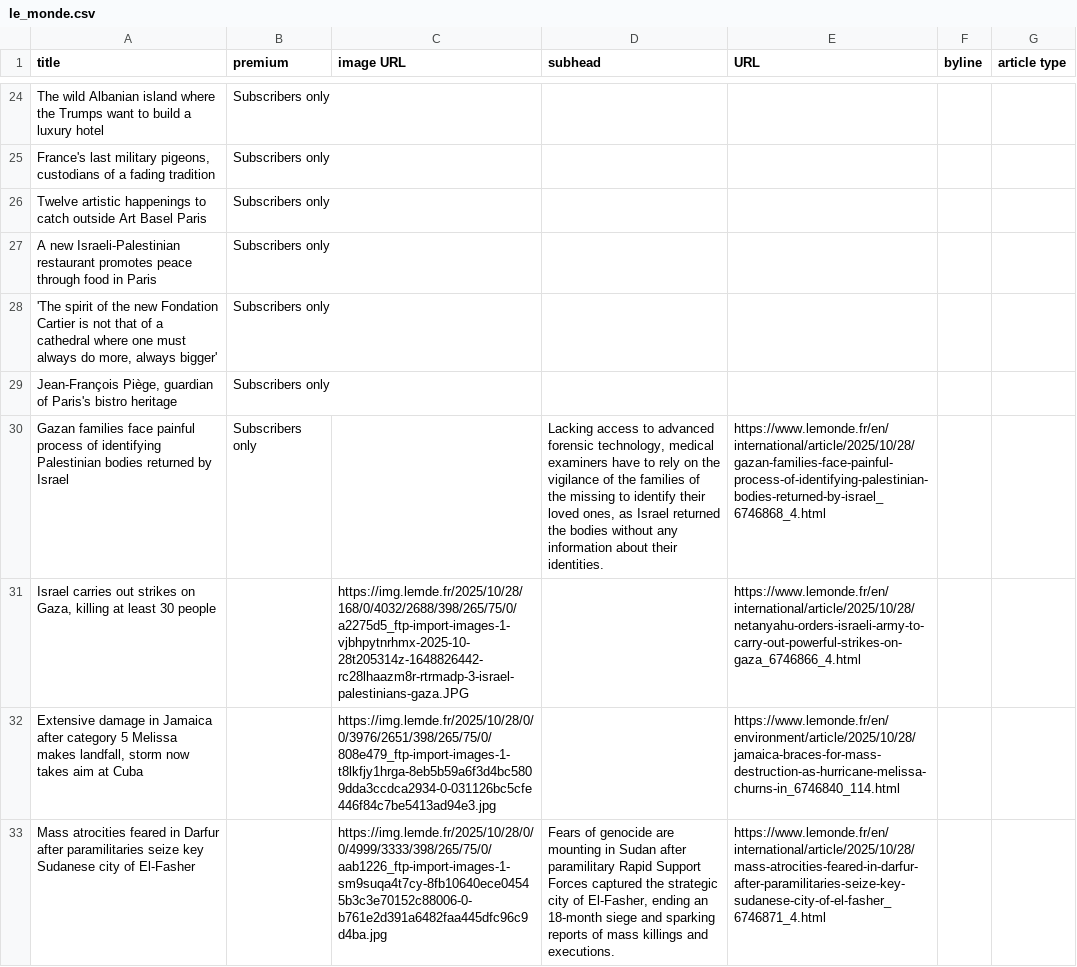
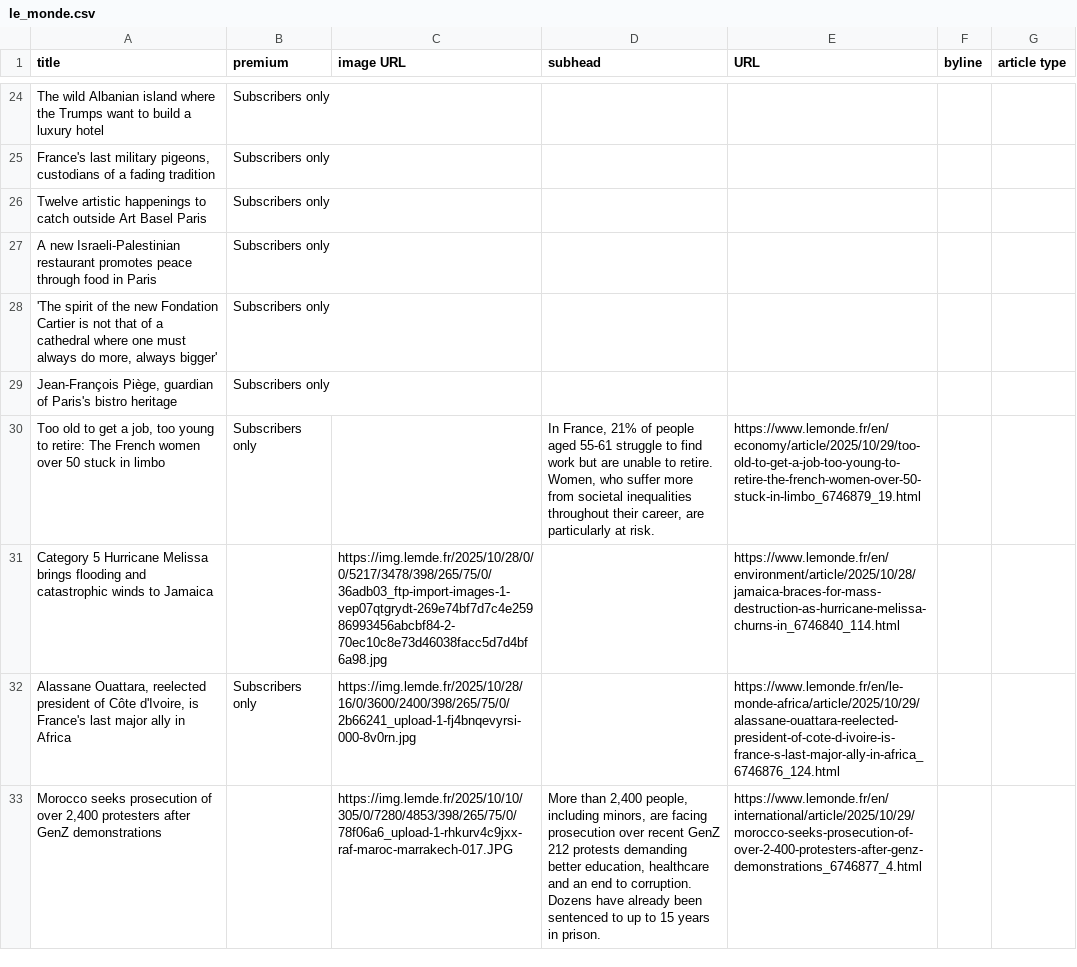
Before and after one commit to phillctw/Homework-7, a CSV file: le_monde.csv, drawn as a sheet; only a part is shown, gaps mark what is left out; removed rows and columns are numbered as before the commit, all else as after; the diff covers the shown part only; the diff names each change by its address in the sheet, - before the commit and + after, or states it on an @@ line.

```diff
--- a/le_monde.csv
+++ b/le_monde.csv
-row 30: Gazan families face painful process of identifying Palestinian bodies returned by Israel | Subscribers only |  | Lacking access to advanced forensic technology, medical examiners have to rely on the vigilance of the families of the missing to identify their loved ones, as Israel returned the bodies without any information about their identities. | https://www.lemonde.fr/en/international/article/2025/10/28/gazan-families-face-painful-process-of-identifying-palestinian-bodies-returned-by-israel_6746868_4.html
-row 31: Israel carries out strikes on Gaza, killing at least 30 people |  | https://img.lemde.fr/2025/10/28/168/0/4032/2688/398/265/75/0/a2275d5_ftp-import-images-1-vjbhpytnrhmx-2025-10-28t205314z-1648826442-rc28lhaazm8r-rtrmadp-3-israel-palestinians-gaza.JPG |  | https://www.lemonde.fr/en/international/article/2025/10/28/netanyahu-orders-israeli-army-to-carry-out-powerful-strikes-on-gaza_6746866_4.html
+row 30: Too old to get a job, too young to retire: The French women over 50 stuck in limbo | Subscribers only |  | In France, 21% of people aged 55-61 struggle to find work but are unable to retire. Women, who suffer more from societal inequalities throughout their career, are particularly at risk. | https://www.lemonde.fr/en/economy/article/2025/10/29/too-old-to-get-a-job-too-young-to-retire-the-french-women-over-50-stuck-in-limbo_6746879_19.html
-A31 (title): Extensive damage in Jamaica after category 5 Melissa makes landfall, storm now takes aim at Cuba
+A31 (title): Category 5 Hurricane Melissa brings flooding and catastrophic winds to Jamaica
-C31 (image URL): https://img.lemde.fr/2025/10/28/0/0/3976/2651/398/265/75/0/808e479_ftp-import-images-1-t8lkfjy1hrga-8eb5b59a6f3d4bc5809dda3ccdca2934-0-031126bc5cfe446f84c7be5413ad94e3.jpg
+C31 (image URL): https://img.lemde.fr/2025/10/28/0/0/5217/3478/398/265/75/0/36adb03_ftp-import-images-1-vep07qtgrydt-269e74bf7d7c4e25986993456abcbf84-2-70ec10c8e73d46038facc5d7d4bf6a98.jpg
-row 33: Mass atrocities feared in Darfur after paramilitaries seize key Sudanese city of El-Fasher |  | https://img.lemde.fr/2025/10/28/0/0/4999/3333/398/265/75/0/aab1226_ftp-import-images-1-sm9suqa4t7cy-8fb10640ece04545b3c3e70152c88006-0-b761e2d391a6482faa445dfc96c9d4ba.jpg | Fears of genocide are mounting in Sudan after paramilitary Rapid Support Forces captured the strategic city of El-Fasher, ending an 18-month siege and sparking reports of mass killings and executions. | https://www.lemonde.fr/en/international/article/2025/10/28/mass-atrocities-feared-in-darfur-after-paramilitaries-seize-key-sudanese-city-of-el-fasher_6746871_4.html
+row 32: Alassane Ouattara, reelected president of Côte d'Ivoire, is France's last major ally in Africa | Subscribers only | https://img.lemde.fr/2025/10/28/16/0/3600/2400/398/265/75/0/2b66241_upload-1-fj4bnqevyrsi-000-8v0rn.jpg |  | https://www.lemonde.fr/en/le-monde-africa/article/2025/10/29/alassane-ouattara-reelected-president-of-cote-d-ivoire-is-france-s-last-major-ally-in-africa_6746876_124.html
+row 33: Morocco seeks prosecution of over 2,400 protesters after GenZ demonstrations |  | https://img.lemde.fr/2025/10/10/305/0/7280/4853/398/265/75/0/78f06a6_upload-1-rhkurv4c9jxx-raf-maroc-marrakech-017.JPG | More than 2,400 people, including minors, are facing prosecution over recent GenZ 212 protests demanding better education, healthcare and an end to corruption. Dozens have already been sentenced to up to 15 years in prison. | https://www.lemonde.fr/en/international/article/2025/10/29/morocco-seeks-prosecution-of-over-2-400-protesters-after-genz-demonstrations_6746877_4.html
```
Also changed, not shown: 9 added rows, 9 removed rows, 2 moved rows and 21 edited cells elsewhere in this file.
